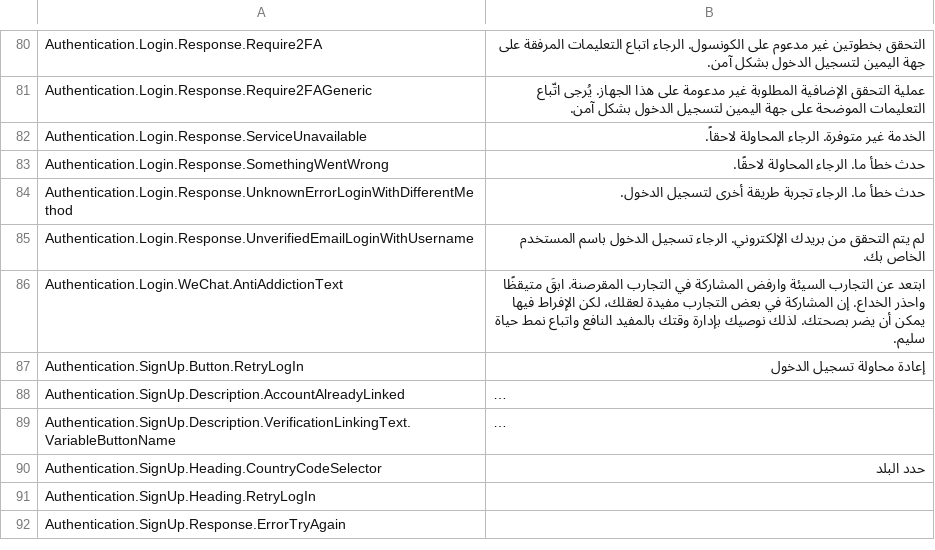
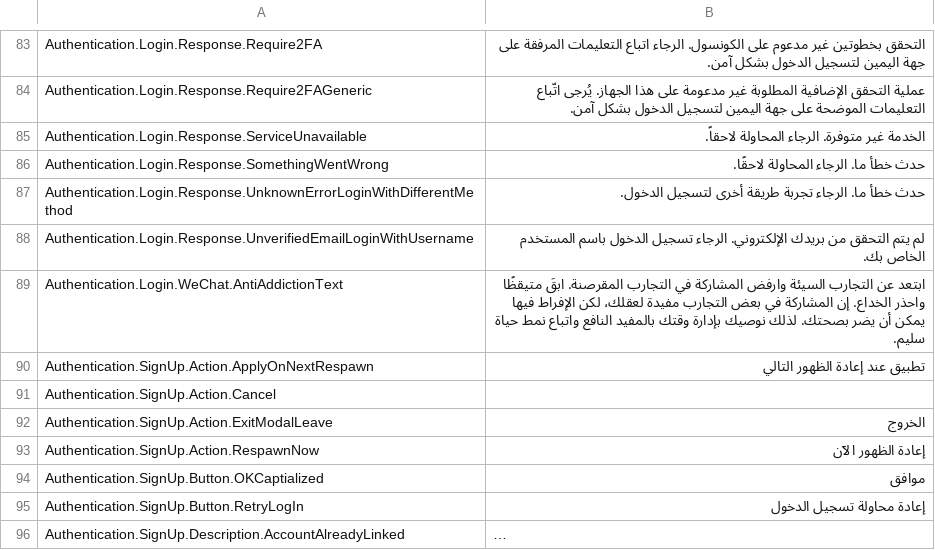
Before and after one commit to walway/Roblox-Datamine, a CSV file: InExperience/Locales/Common/ar-001.csv, drawn as a sheet; only a part is shown, gaps mark what is left out; the shorter side is filled out with more unchanged rows; long unchanged cells end in …; the diff covers the shown part only.

```diff
--- a/InExperience/Locales/Common/ar-001.csv
+++ b/InExperience/Locales/Common/ar-001.csv
@@ -86,2 +89,7 @@ Authentication.Login.Response.UnverifiedEmailLoginWithUsername,لم يتم ال
 Authentication.Login.WeChat.AntiAddictionText,ابتعد عن التجارب السيئة وارفض المشاركة في التجارب المقرصنة. ابقَ متيقظًا واحذر الخداع. إن المشاركة في بعض التجارب مفيدة لعقلك، لكن الإفراط فيها يمكن أن يضر بصحتك. لذلك نوصيك بإدارة وقتك بالمفيد النافع واتباع نمط حياة سليم.
+Authentication.SignUp.Action.ApplyOnNextRespawn,تطبيق عند إعادة الظهور التالي
+Authentication.SignUp.Action.Cancel,
+Authentication.SignUp.Action.ExitModalLeave,الخروج
+Authentication.SignUp.Action.RespawnNow,إعادة الظهور الآن
+Authentication.SignUp.Button.OKCaptialized,موافق
 Authentication.SignUp.Button.RetryLogIn,إعادة محاولة تسجيل الدخول
```
Also changed, not shown: 44 added rows and 8 edited cells elsewhere in this file, InExperience/Locales/Common/hi-in.csv, InExperience/Locales/Common/ja-jp.csv, 18 other files.
